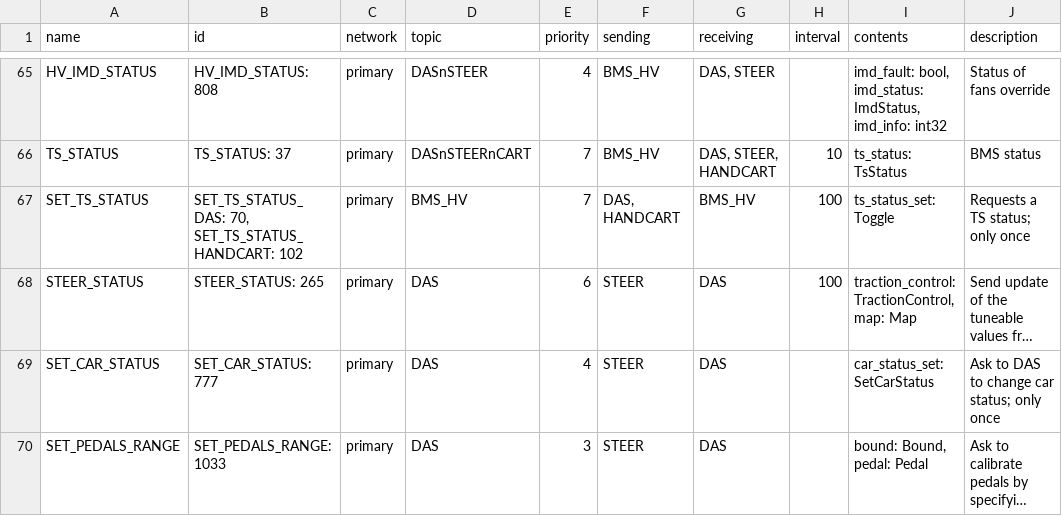
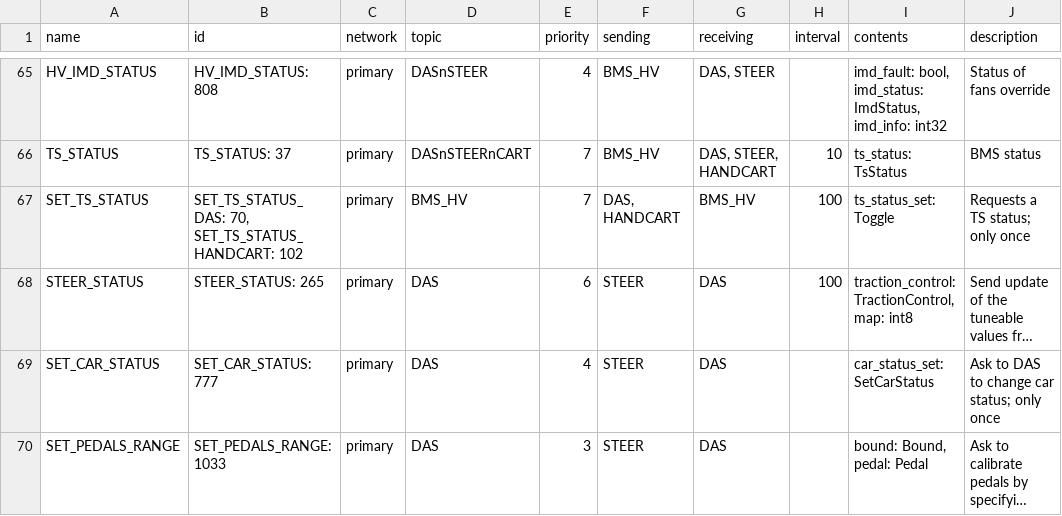
Before and after one commit to eagletrt/can, a CSV file: csv/networks.csv, drawn as a sheet; only a part is shown, gaps mark what is left out; long unchanged cells end in …; the diff names each change by its address in the sheet, - before the commit and + after, or states it on an @@ line.

```diff
--- a/csv/networks.csv
+++ b/csv/networks.csv
-I68 (contents): traction_control: TractionControl, map: Map
+I68 (contents): traction_control: TractionControl, map: int8
```
Also changed, not shown: 12 other files.
